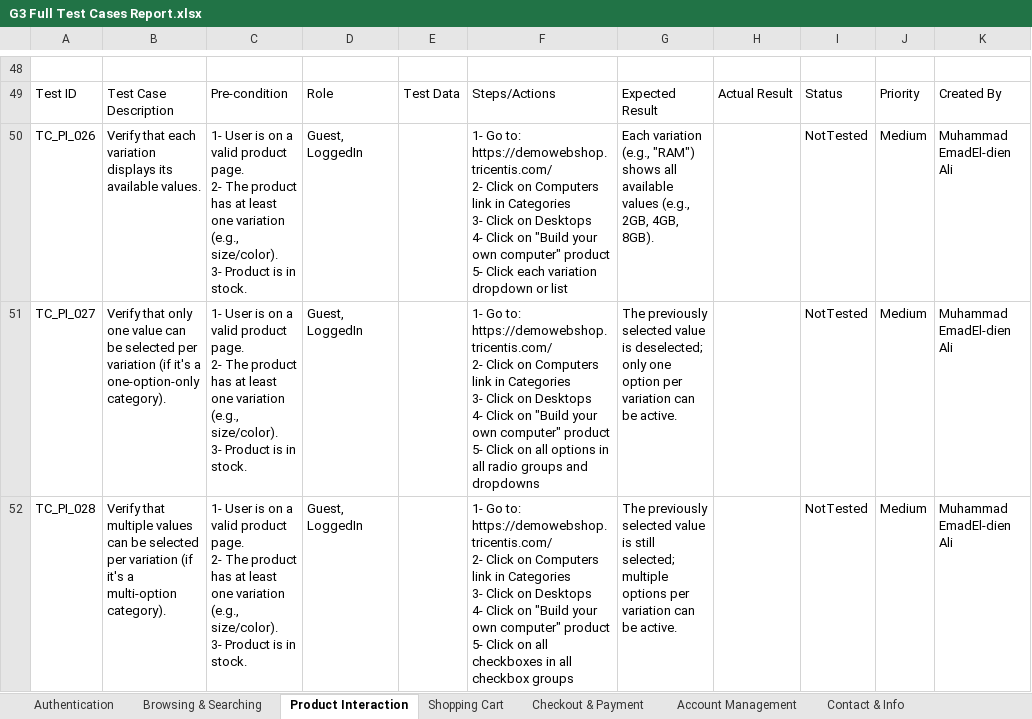
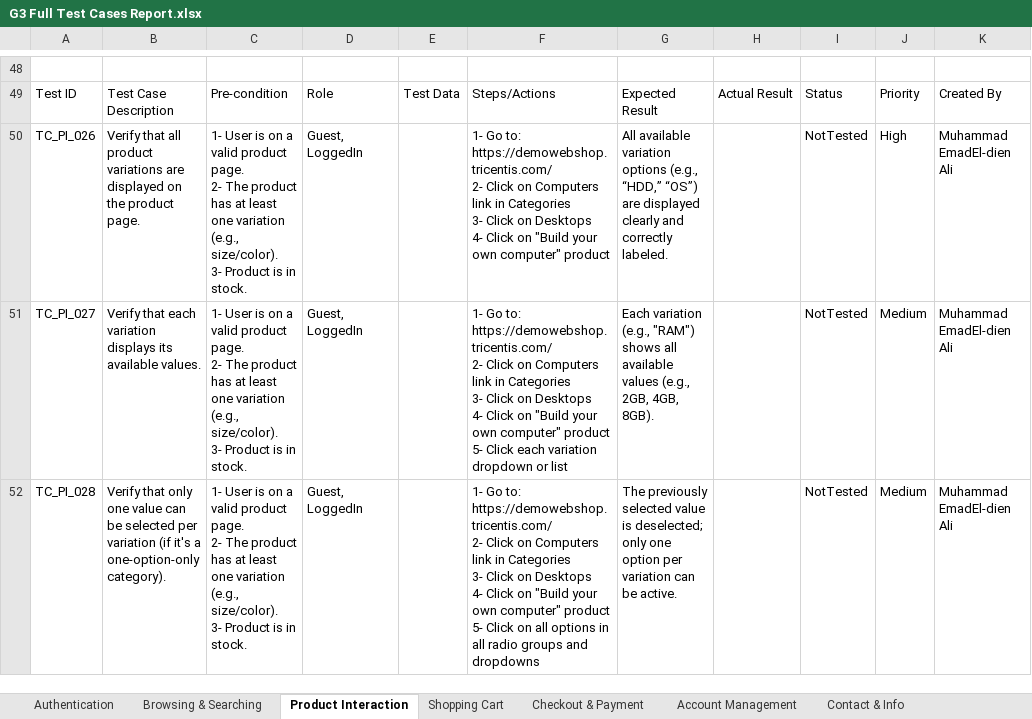
Before and after one commit to DEPI-Scholarship-Graduation-Project/DEPI-Graduation-Project, an Excel workbook: Documents/G3 Full Test Cases Report.xlsx, sheet Product Interaction, drawn as a sheet; only a part is shown, gaps mark what is left out; values as stored, in another font and other column widths than the file's, no borders; charts and pictures and table styles not drawn; ↵ is a line break in a cell; the diff covers the shown part only; the diff names each change by its address in the sheet, - before the commit and + after, or states it on an @@ line.

```diff
--- a/Documents/G3 Full Test Cases Report.xlsx (sheet Product Interaction)
+++ b/Documents/G3 Full Test Cases Report.xlsx (sheet Product Interaction)
-B50: Verify that each variation displays its available values.
+B50: Verify that all product variations are displayed on the product page.
-F50: …computer" product ↵ 5- Click each variation dropdown or list
+F50: …computer" product
-G50: Each variation (e.g., "RAM") shows all available values (e.g., 2GB, 4GB, 8GB).
+G50: All available variation options (e.g., “HDD,” “OS”) are displayed clearly and correctly labeled.
-J50: Medium
+J50: High
-B51: Verify that only one value can be selected per variation (if it's a one-option-only category).
+B51: Verify that each variation displays its available values.
-F51: …5- Click on all options in all radio groups and dropdowns
+F51: …5- Click each variation dropdown or list
-G51: The previously selected value is deselected; only one option per variation can be active.
+G51: Each variation (e.g., "RAM") shows all available values (e.g., 2GB, 4GB, 8GB).
-B52: Verify that multiple values can be selected per variation (if it's a multi-option category).
+B52: Verify that only one value can be selected per variation (if it's a one-option-only category).
-F52: …on all checkboxes in all checkbox groups
+F52: …on all options in all radio groups and dropdowns
-G52: …value is still selected; multiple options per variation…
+G52: …value is deselected; only one option per variation…
```
Also changed, not shown: 1 added row and 10 edited cells elsewhere in this sheet, sheet Authentication, sheet Shopping Cart, Documents/OpenCart Database Test Cases.xlsx, 2 other files.
